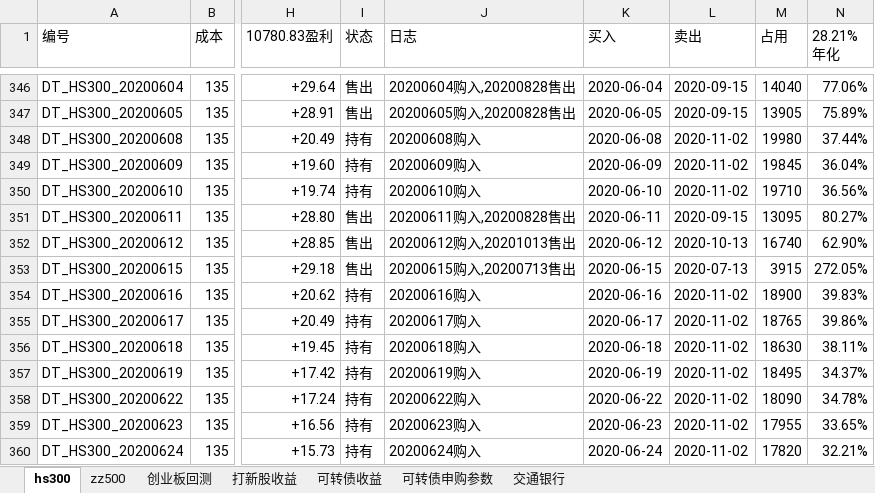
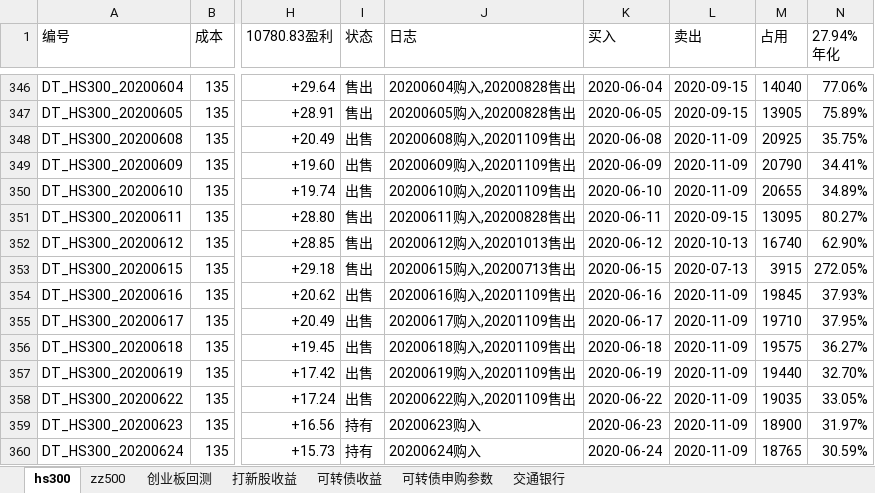
Before and after one commit to husky8/cccode, an Excel workbook: invest/配置.xlsx, sheet hs300, drawn as a sheet; only a part is shown, gaps mark what is left out; values as stored, in another font and other column widths than the file's, no cell formats; charts and pictures and conditional formats not drawn; ↵ is a line break in a cell; the diff covers the shown part only; the diff names each change by its address in the sheet, - before the commit and + after, or states it on an @@ line.

Commit message:
servercommit

```diff
--- a/invest/配置.xlsx (sheet hs300)
+++ b/invest/配置.xlsx (sheet hs300)
-N1: 28.21% ↵ 年化
+N1: 27.94% ↵ 年化
-I348:I350 (状态): 持有
+I348:I350 (状态): 出售
-J348 (日志): 20200608购入
+J348 (日志): 20200608购入,20201109售出
-L348:L350 (卖出): 2020-11-02
+L348:L350 (卖出): 2020-11-09
-M348 (占用): 19980
+M348 (占用): 20925
-N348 (27.94% 年化): 37.44%
+N348 (27.94% 年化): 35.75%
-J349 (日志): 20200609购入
+J349 (日志): 20200609购入,20201109售出
-M349 (占用): 19845
+M349 (占用): 20790
-N349 (27.94% 年化): 36.04%
+N349 (27.94% 年化): 34.41%
-J350 (日志): 20200610购入
+J350 (日志): 20200610购入,20201109售出
-M350 (占用): 19710
+M350 (占用): 20655
-N350 (27.94% 年化): 36.56%
+N350 (27.94% 年化): 34.89%
-I354:I358 (状态): 持有
+I354:I358 (状态): 出售
-J354 (日志): 20200616购入
+J354 (日志): 20200616购入,20201109售出
-L354:L360 (卖出): 2020-11-02
+L354:L360 (卖出): 2020-11-09
-M354 (占用): 18900
+M354 (占用): 19845
-N354 (27.94% 年化): 39.83%
+N354 (27.94% 年化): 37.93%
-J355 (日志): 20200617购入
+J355 (日志): 20200617购入,20201109售出
-M355 (占用): 18765
+M355 (占用): 19710
-N355 (27.94% 年化): 39.86%
+N355 (27.94% 年化): 37.95%
-J356 (日志): 20200618购入
+J356 (日志): 20200618购入,20201109售出
-M356 (占用): 18630
+M356 (占用): 19575
-N356 (27.94% 年化): 38.11%
+N356 (27.94% 年化): 36.27%
-J357 (日志): 20200619购入
+J357 (日志): 20200619购入,20201109售出
-M357 (占用): 18495
+M357 (占用): 19440
-N357 (27.94% 年化): 34.37%
+N357 (27.94% 年化): 32.70%
-J358 (日志): 20200622购入
+J358 (日志): 20200622购入,20201109售出
-M358 (占用): 18090
+M358 (占用): 19035
-N358 (27.94% 年化): 34.78%
+N358 (27.94% 年化): 33.05%
-M359 (占用): 17955
+M359 (占用): 18900
-N359 (27.94% 年化): 33.65%
+N359 (27.94% 年化): 31.97%
-M360 (占用): 17820
+M360 (占用): 18765
-N360 (27.94% 年化): 32.21%
+N360 (27.94% 年化): 30.59%
```
Also changed, not shown: 448 edited cells elsewhere in this sheet, sheet zz500, sheet 可转债收益, cell formats.
